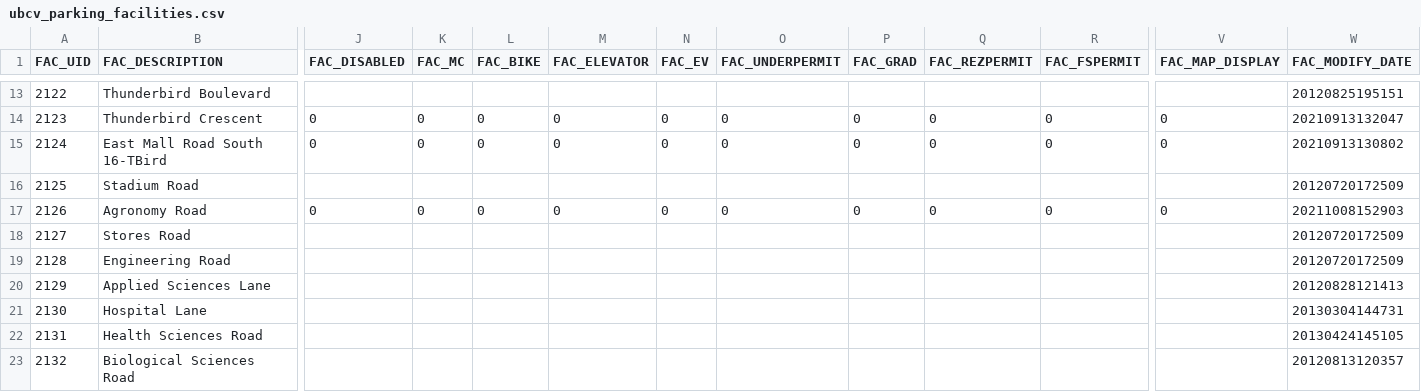
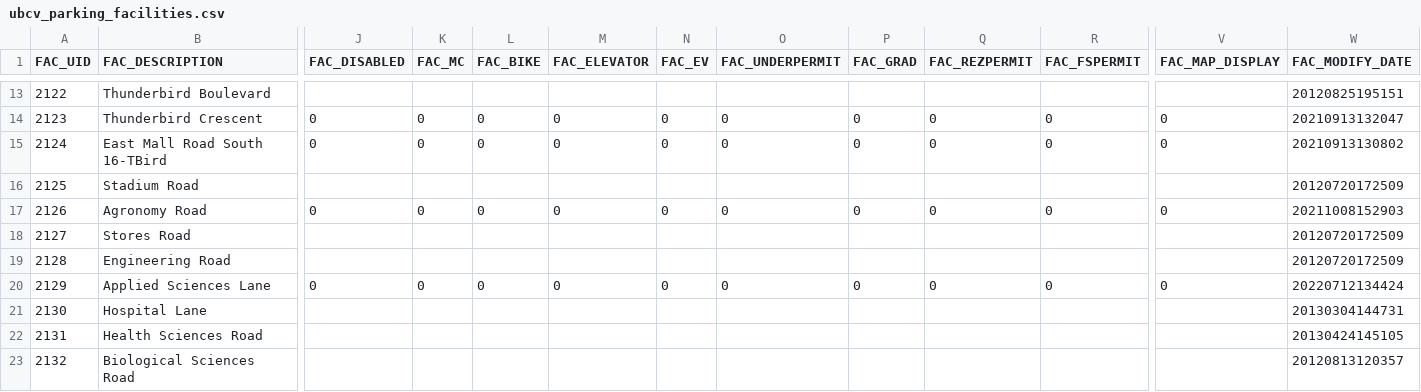
Before and after one commit to UBCGeodata/ubcv-parking, a CSV file: csv/ubcv_parking_facilities.csv, drawn as a sheet; only a part is shown, gaps mark what is left out; the diff names each change by its address in the sheet, - before the commit and + after, or states it on an @@ line.

Commit message:
Auto update

```diff
--- a/csv/ubcv_parking_facilities.csv
+++ b/csv/ubcv_parking_facilities.csv
-J20 (FAC_DISABLED): (empty)
+J20 (FAC_DISABLED): 0
-K20 (FAC_MC): (empty)
+K20 (FAC_MC): 0
-L20 (FAC_BIKE): (empty)
+L20 (FAC_BIKE): 0
-M20 (FAC_ELEVATOR): (empty)
+M20 (FAC_ELEVATOR): 0
-N20 (FAC_EV): (empty)
+N20 (FAC_EV): 0
-O20 (FAC_UNDERPERMIT): (empty)
+O20 (FAC_UNDERPERMIT): 0
-P20 (FAC_GRAD): (empty)
+P20 (FAC_GRAD): 0
-Q20 (FAC_REZPERMIT): (empty)
+Q20 (FAC_REZPERMIT): 0
-R20 (FAC_FSPERMIT): (empty)
+R20 (FAC_FSPERMIT): 0
-V20 (FAC_MAP_DISPLAY): (empty)
+V20 (FAC_MAP_DISPLAY): 0
-W20 (FAC_MODIFY_DATE): 20120828121413
+W20 (FAC_MODIFY_DATE): 20220712134424
```
